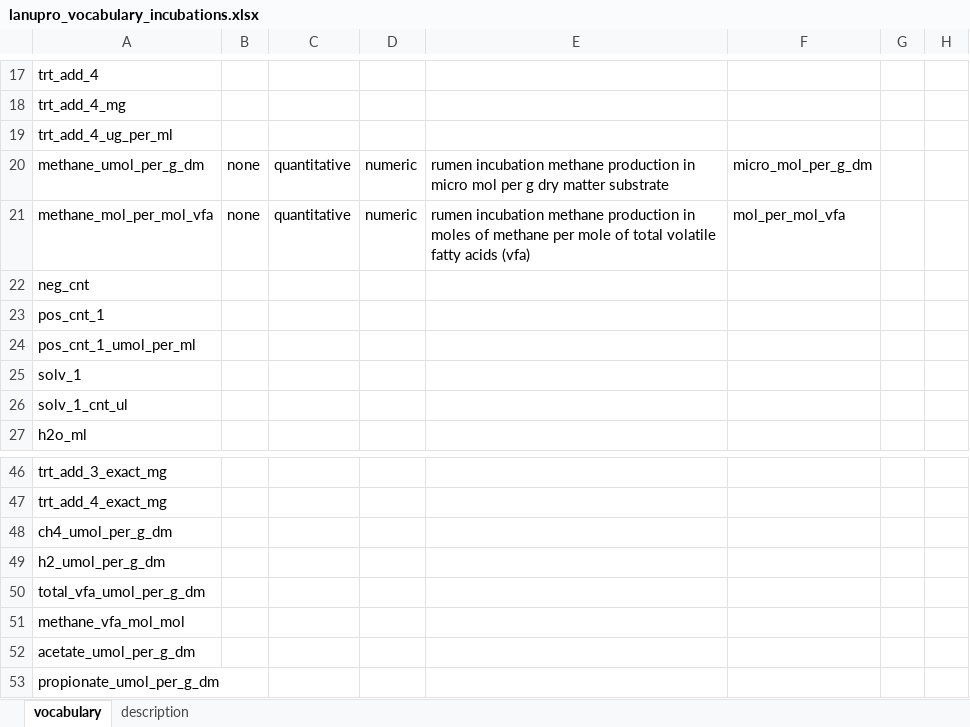
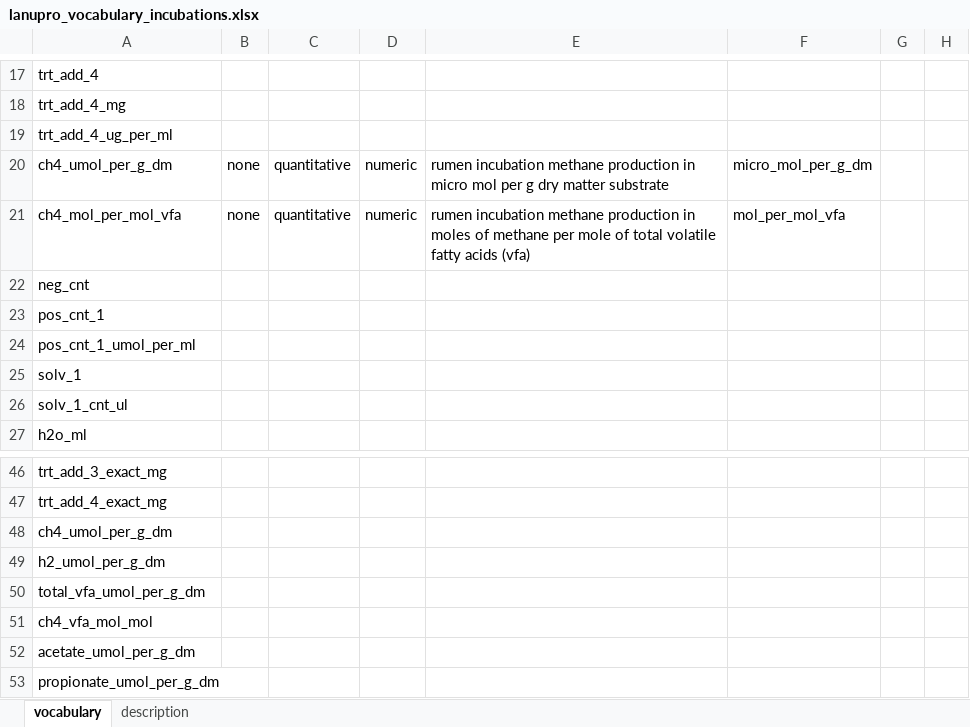
Before and after one commit to lanupro-analytics/lanupro_vocabulary_2025, an Excel workbook: data/raw_results/lanupro_vocabulary_incubations.xlsx, sheet vocabulary, drawn as a sheet; only a part is shown, gaps mark what is left out; values as stored, in another font and other column widths than the file's, no borders; the diff names each change by its address in the sheet, - before the commit and + after, or states it on an @@ line.

Commit message:
methane to ch4

```diff
--- a/data/raw_results/lanupro_vocabulary_incubations.xlsx (sheet vocabulary)
+++ b/data/raw_results/lanupro_vocabulary_incubations.xlsx (sheet vocabulary)
-A20: methane_umol_per_g_dm
+A20: ch4_umol_per_g_dm
-A21: methane_mol_per_mol_vfa
+A21: ch4_mol_per_mol_vfa
-A51: methane_vfa_mol_mol
+A51: ch4_vfa_mol_mol
```
Also changed, not shown: 1 other file.
